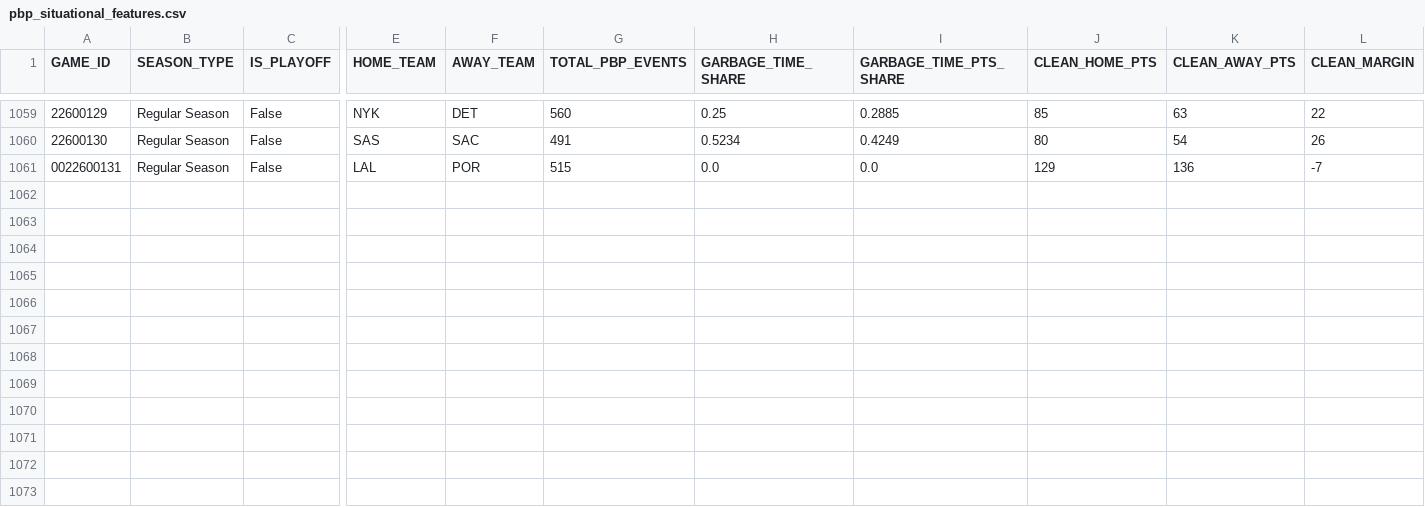
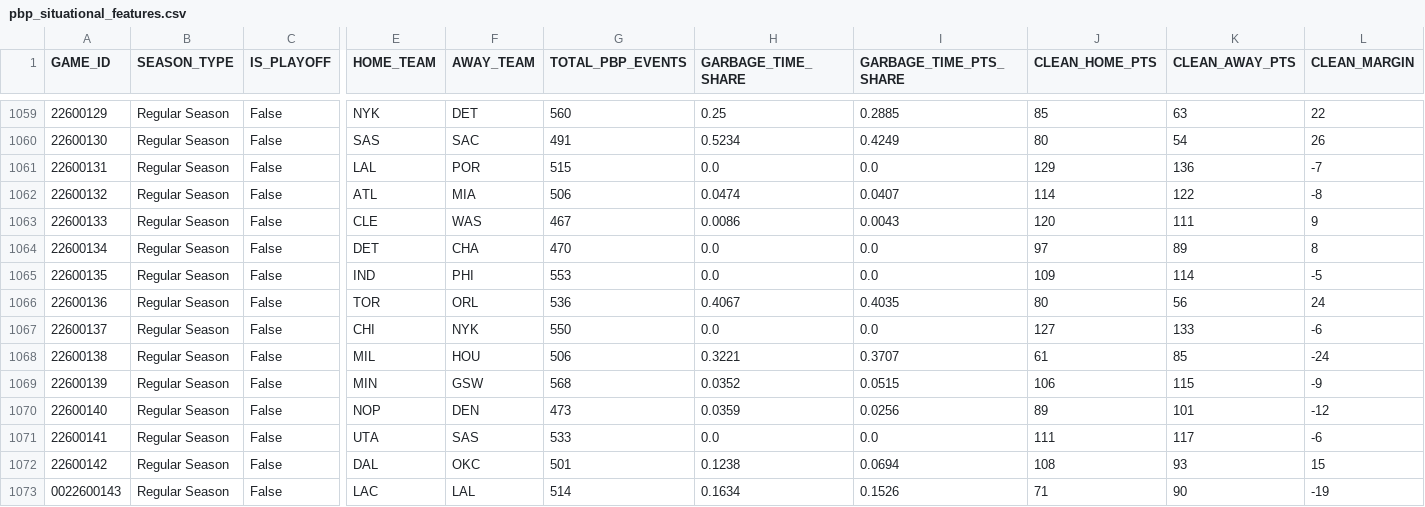
Before and after one commit to Shyesilbas/nbaModelApp, a CSV file: data/training/pbp_situational_features.csv, drawn as a sheet; only a part is shown, gaps mark what is left out; rows hold the shown columns only; the diff names each change by its address in the sheet, - before the commit and + after, or states it on an @@ line.

```diff
--- a/data/training/pbp_situational_features.csv
+++ b/data/training/pbp_situational_features.csv
-A1061 (GAME_ID): 0022600131
+A1061 (GAME_ID): 22600131
+row 1062: 22600132 | Regular Season | False | ATL | MIA | 506 | 0.0474 | 0.0407 | 114 | 122 | -8
+row 1063: 22600133 | Regular Season | False | CLE | WAS | 467 | 0.0086 | 0.0043 | 120 | 111 | 9
+row 1064: 22600134 | Regular Season | False | DET | CHA | 470 | 0.0 | 0.0 | 97 | 89 | 8
+row 1065: 22600135 | Regular Season | False | IND | PHI | 553 | 0.0 | 0.0 | 109 | 114 | -5
+row 1066: 22600136 | Regular Season | False | TOR | ORL | 536 | 0.4067 | 0.4035 | 80 | 56 | 24
+row 1067: 22600137 | Regular Season | False | CHI | NYK | 550 | 0.0 | 0.0 | 127 | 133 | -6
+row 1068: 22600138 | Regular Season | False | MIL | HOU | 506 | 0.3221 | 0.3707 | 61 | 85 | -24
+row 1069: 22600139 | Regular Season | False | MIN | GSW | 568 | 0.0352 | 0.0515 | 106 | 115 | -9
+row 1070: 22600140 | Regular Season | False | NOP | DEN | 473 | 0.0359 | 0.0256 | 89 | 101 | -12
+row 1071: 22600141 | Regular Season | False | UTA | SAS | 533 | 0.0 | 0.0 | 111 | 117 | -6
+row 1072: 22600142 | Regular Season | False | DAL | OKC | 501 | 0.1238 | 0.0694 | 108 | 93 | 15
+row 1073: 0022600143 | Regular Season | False | LAC | LAL | 514 | 0.1634 | 0.1526 | 71 | 90 | -19
```
Also changed, not shown: data/season=2026-27/analysis/team_rosters_live.csv, data/season=2026-27/processed/game_results.csv, 3 other files.
